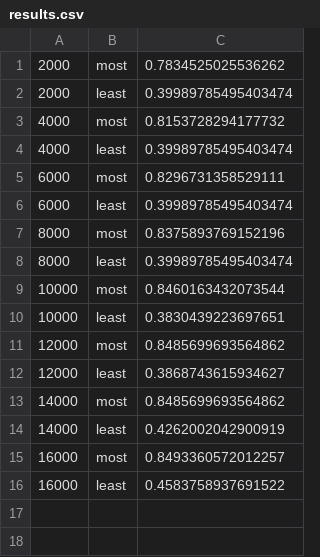
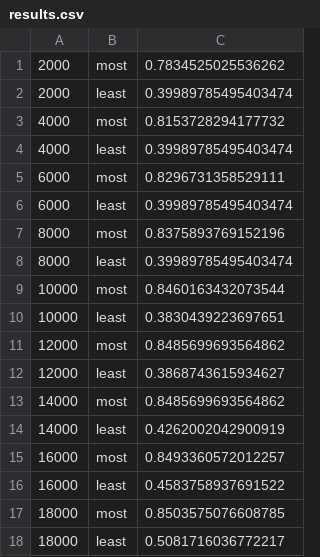
Before and after one commit to Yarlak/spookyLocal, a CSV file: src/results.csv, drawn as a sheet.

Commit message:
other

```diff
--- a/src/results.csv
+++ b/src/results.csv
@@ -16 +16,3 @@
 16000,least,0.4583758937691522
+18000,most,0.8503575076608785
+18000,least,0.5081716036772217
```
